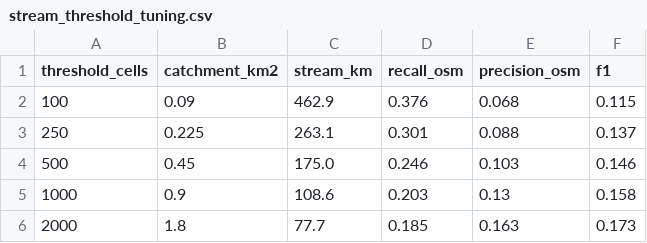
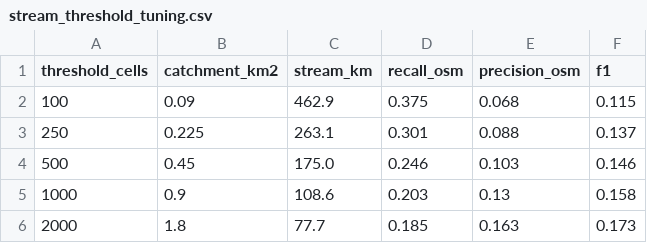
Before and after one commit to motamba/Flood_Susceptibility_Exposure_Map_Greater_Banjul, a CSV file: outputs/tables/stream_threshold_tuning.csv, drawn as a sheet.

```diff
--- a/outputs/tables/stream_threshold_tuning.csv
+++ b/outputs/tables/stream_threshold_tuning.csv
@@ -1,3 +1,3 @@
 threshold_cells,catchment_km2,stream_km,recall_osm,precision_osm,f1
-100,0.09,462.9,0.376,0.068,0.115
+100,0.09,462.9,0.375,0.068,0.115
 250,0.225,263.1,0.301,0.088,0.137
```
Also changed, not shown: data/raw/MANIFEST.csv, outputs/tables/exposure.csv, 34 other files.
